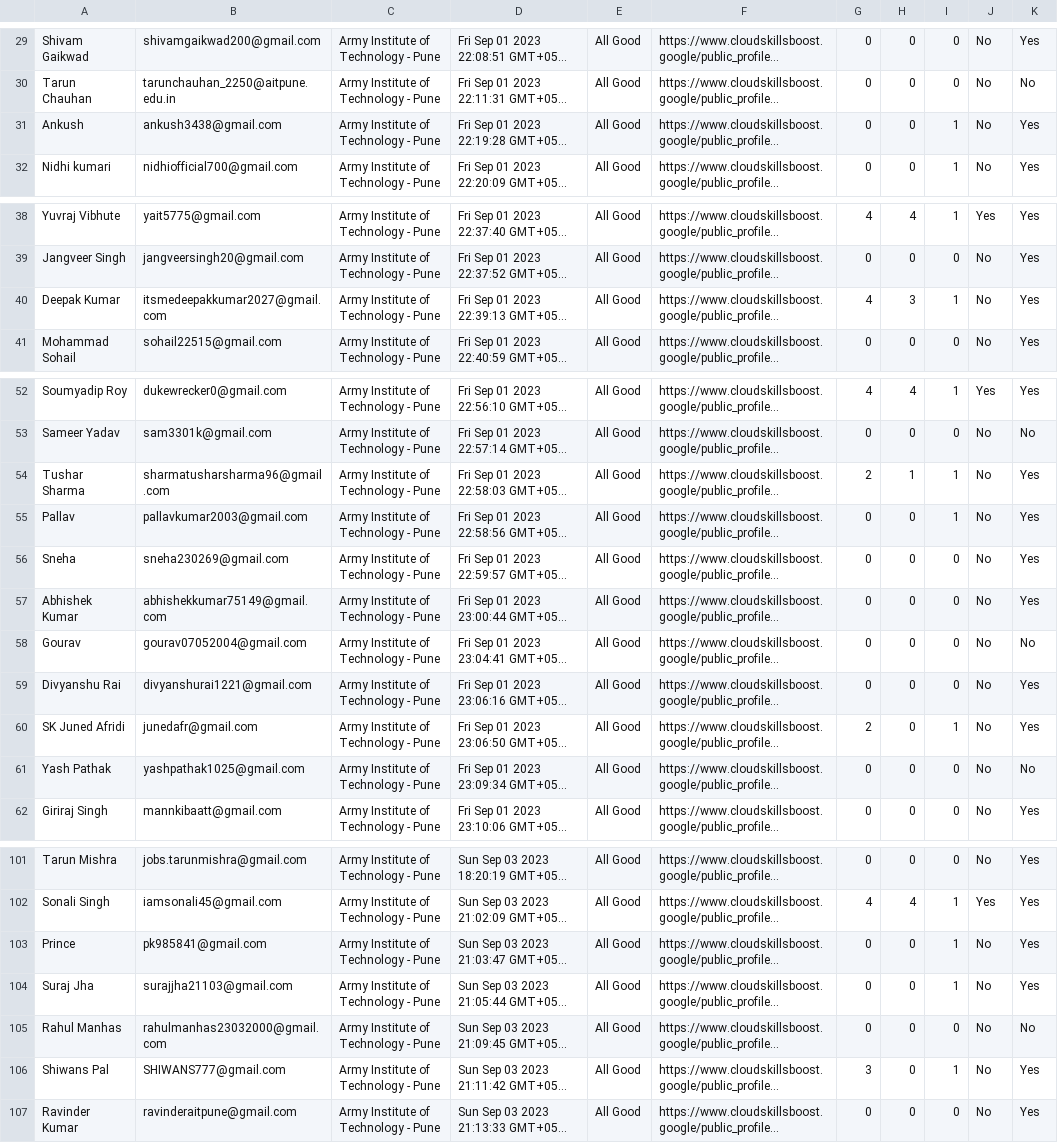
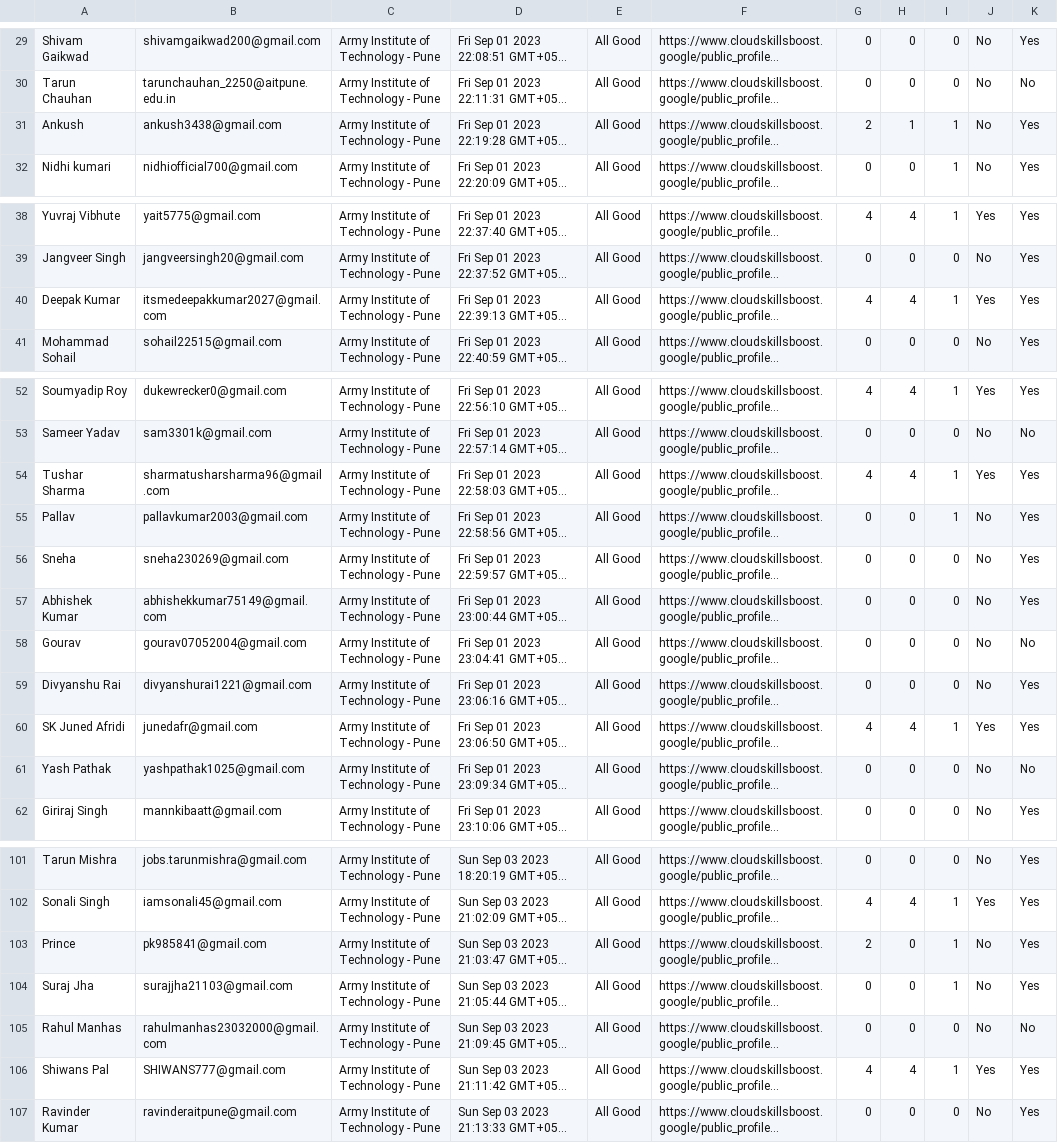
Before and after one commit to DSC-AIT-Pune/GCSJ_23-Tracker, a CSV file: data/data1/data.csv, drawn as a sheet; only a part is shown, gaps mark what is left out; long unchanged cells end in …; the diff covers the shown part only; the diff names each change by its address in the sheet, - before the commit and + after, or states it on an @@ line.

```diff
--- a/data/data1/data.csv
+++ b/data/data1/data.csv
-G31: 0
+G31: 2
-H31: 0
+H31: 1
-H40: 3
+H40: 4
-J40: No
+J40: Yes
-G54: 2
+G54: 4
-H54: 1
+H54: 4
-J54: No
+J54: Yes
-G60: 2
+G60: 4
-H60: 0
+H60: 4
-J60: No
+J60: Yes
-G103: 0
+G103: 2
-G106: 3
+G106: 4
-H106: 0
+H106: 4
-J106: No
+J106: Yes
```
Also changed, not shown: 23 edited cells elsewhere in this file, data/data.csv, 2 other files.
